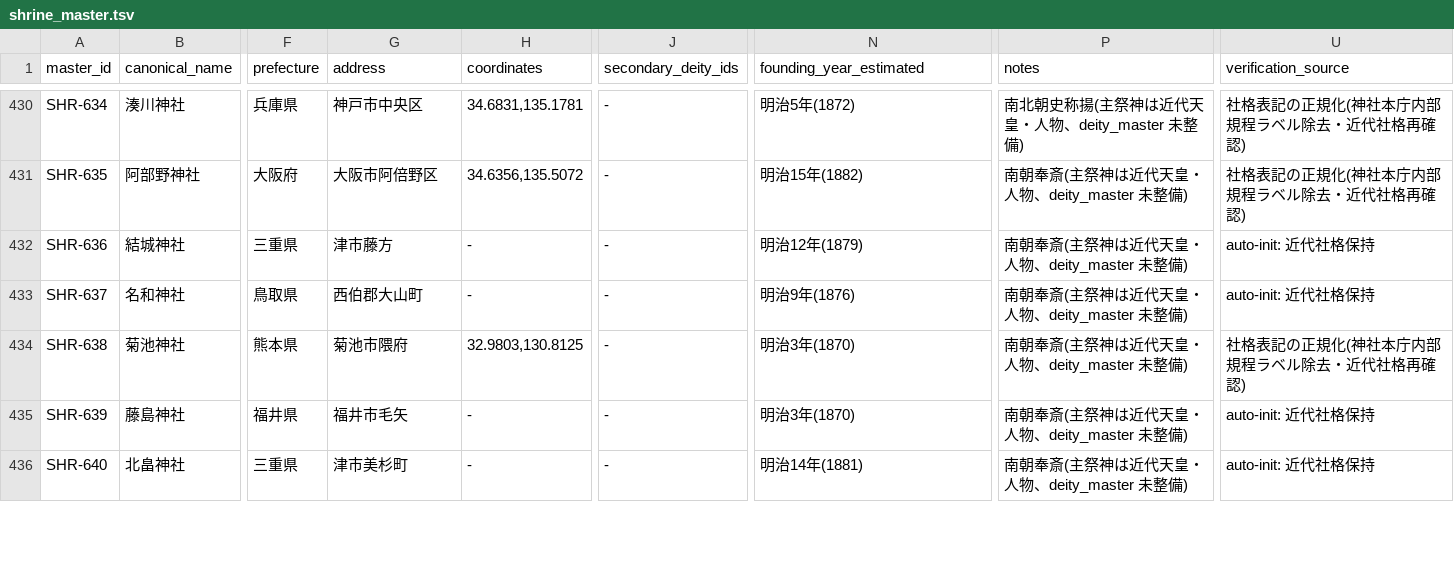
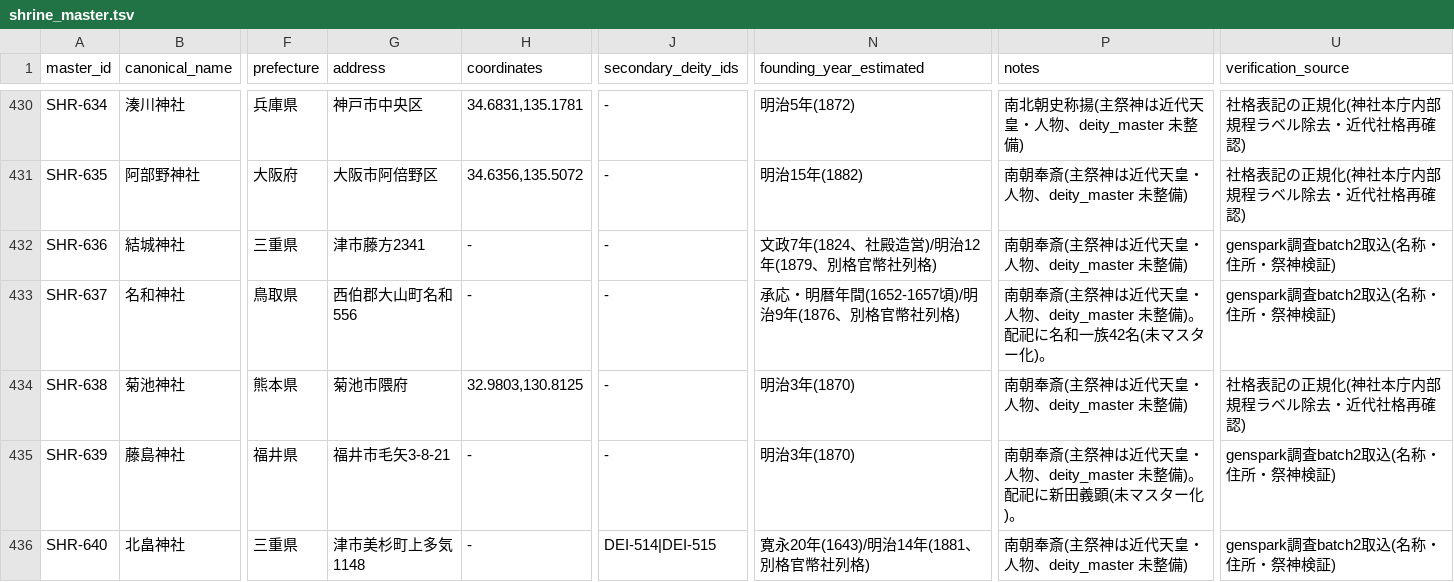
Before and after one commit to hirokaz/japanese_mythology_database, a TSV file: docs/master/shrine_master.tsv, drawn as a sheet; only a part is shown, gaps mark what is left out; the diff covers the shown part only; the diff names each change by its address in the sheet, - before the commit and + after, or states it on an @@ line.

Commit message:
[Fix] Genspark batch2 検証取込 — 合成名5件の訂正・誤社格2件の修正ほか41行更新 (#352)
Genspark batch2 本体TSV の検証取込、41行更新。★仮称疑いフラグ5件が全て誤りと確認され訂正: 織田信長神社→建勲神社、毛利元就神社→豊榮神社、白山平泉寺→平泉寺白山神社、金峯山寺蔵王堂→金峯山寺(寺院)、徳川家康駿府東照宮→東照宮(静岡浅間神社境内社)。いずれも §4.2 が禁じる人名+神社型の合成名だった。誤社格訂正3件(金峯山寺=該当なし寺院、平泉寺白山神社=不明要検証、東照宮=境内社)。表記正規化5件、住所詳細化15件、創建年10件(諸説併記)、祭神接続(日光東照宮=DEI-533、興神社の帶仲彦天皇=仲哀天皇DEI-565 ほか)。矛盾16件は既存優先でnotesに要検証記録。960 records、dangling refs なし。

```diff
--- a/docs/master/shrine_master.tsv
+++ b/docs/master/shrine_master.tsv
-G432 (address): 津市藤方
+G432 (address): 津市藤方2341
-N432 (founding_year_estimated): 明治12年(1879)
+N432 (founding_year_estimated): 文政7年(1824、社殿造営)/明治12年(1879、別格官幣社列格)
-U432:U433 (verification_source): auto-init: 近代社格保持
+U432:U433 (verification_source): genspark調査batch2取込(名称・住所・祭神検証)
-G433 (address): 西伯郡大山町
+G433 (address): 西伯郡大山町名和556
-N433 (founding_year_estimated): 明治9年(1876)
+N433 (founding_year_estimated): 承応・明暦年間(1652-1657頃)/明治9年(1876、別格官幣社列格)
-P433 (notes): 南朝奉斎(主祭神は近代天皇・人物、deity_master 未整備)
+P433 (notes): 南朝奉斎(主祭神は近代天皇・人物、deity_master 未整備)。配祀に名和一族42名(未マスター化)。
-G435 (address): 福井市毛矢
+G435 (address): 福井市毛矢3-8-21
-P435 (notes): 南朝奉斎(主祭神は近代天皇・人物、deity_master 未整備)
+P435 (notes): 南朝奉斎(主祭神は近代天皇・人物、deity_master 未整備)。配祀に新田義顕(未マスター化)。
-U435:U436 (verification_source): auto-init: 近代社格保持
+U435:U436 (verification_source): genspark調査batch2取込(名称・住所・祭神検証)
-G436 (address): 津市美杉町
+G436 (address): 津市美杉町上多気1148
-J436 (secondary_deity_ids): -
+J436 (secondary_deity_ids): DEI-514|DEI-515
-N436 (founding_year_estimated): 明治14年(1881)
+N436 (founding_year_estimated): 寛永20年(1643)/明治14年(1881、別格官幣社列格)
```
Also changed, not shown: 130 edited cells elsewhere in this file.
